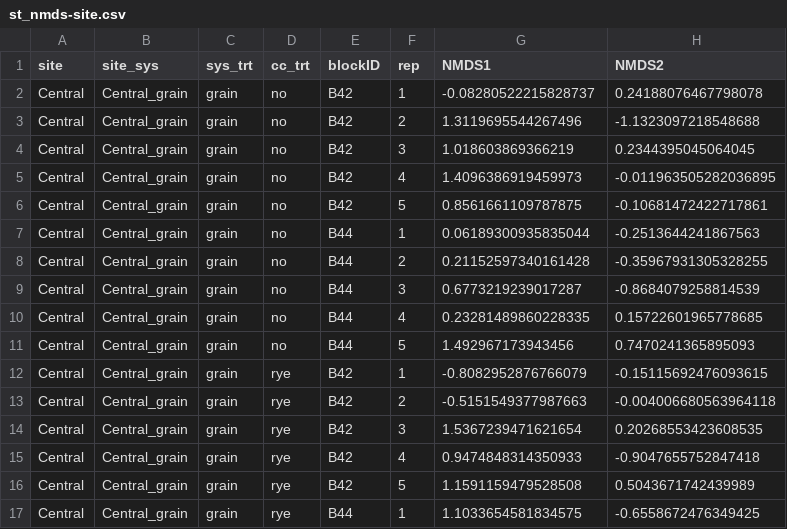
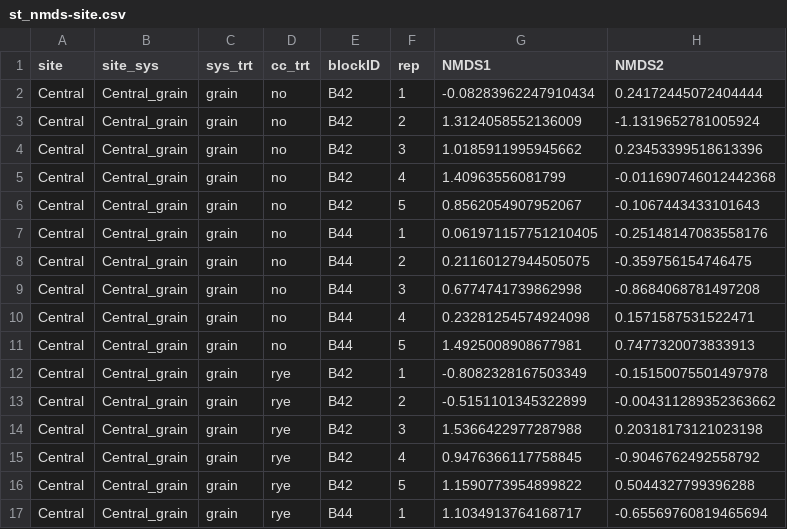
Before and after one commit to vanichols/ghproj_pfiweeds, a CSV file: 01_stats-nmds/st_nmds-site.csv, drawn as a sheet; only a part is shown; the diff covers the shown part only.

```diff
--- a/01_stats-nmds/st_nmds-site.csv
+++ b/01_stats-nmds/st_nmds-site.csv
@@ -1,17 +1,17 @@
 site,site_sys,sys_trt,cc_trt,blockID,rep,NMDS1,NMDS2
-Central,Central_grain,grain,no,B42,1,-0.08280522215828737,0.24188076467798078
-Central,Central_grain,grain,no,B42,2,1.3119695544267496,-1.1323097218548688
-Central,Central_grain,grain,no,B42,3,1.018603869366219,0.2344395045064045
-Central,Central_grain,grain,no,B42,4,1.4096386919459973,-0.011963505282036895
-Central,Central_grain,grain,no,B42,5,0.8561661109787875,-0.10681472422717861
-Central,Central_grain,grain,no,B44,1,0.06189300935835044,-0.2513644241867563
-Central,Central_grain,grain,no,B44,2,0.21152597340161428,-0.35967931305328255
-Central,Central_grain,grain,no,B44,3,0.6773219239017287,-0.8684079258814539
-Central,Central_grain,grain,no,B44,4,0.23281489860228335,0.15722601965778685
-Central,Central_grain,grain,no,B44,5,1.492967173943456,0.7470241365895093
-Central,Central_grain,grain,rye,B42,1,-0.8082952876766079,-0.15115692476093615
-Central,Central_grain,grain,rye,B42,2,-0.5151549377987663,-0.004006680563964118
-Central,Central_grain,grain,rye,B42,3,1.5367239471621654,0.20268553423608535
-Central,Central_grain,grain,rye,B42,4,0.9474848314350933,-0.9047655752847418
-Central,Central_grain,grain,rye,B42,5,1.1591159479528508,0.5043671742439989
-Central,Central_grain,grain,rye,B44,1,1.1033654581834575,-0.6558672476349425
+Central,Central_grain,grain,no,B42,1,-0.08283962247910434,0.24172445072404444
+Central,Central_grain,grain,no,B42,2,1.3124058552136009,-1.1319652781005924
+Central,Central_grain,grain,no,B42,3,1.0185911995945662,0.23453399518613396
+Central,Central_grain,grain,no,B42,4,1.40963556081799,-0.011690746012442368
+Central,Central_grain,grain,no,B42,5,0.8562054907952067,-0.1067443433101643
+Central,Central_grain,grain,no,B44,1,0.061971157751210405,-0.25148147083558176
+Central,Central_grain,grain,no,B44,2,0.21160127944505075,-0.359756154746475
+Central,Central_grain,grain,no,B44,3,0.6774741739862998,-0.8684068781497208
+Central,Central_grain,grain,no,B44,4,0.23281254574924098,0.1571587531522471
+Central,Central_grain,grain,no,B44,5,1.4925008908677981,0.7477320073833913
+Central,Central_grain,grain,rye,B42,1,-0.8082328167503349,-0.15150075501497978
+Central,Central_grain,grain,rye,B42,2,-0.5151101345322899,-0.004311289352363662
+Central,Central_grain,grain,rye,B42,3,1.5366422977287988,0.20318173121023198
+Central,Central_grain,grain,rye,B42,4,0.9476366117758845,-0.9046762492558792
+Central,Central_grain,grain,rye,B42,5,1.1590773954899822,0.5044327799396288
+Central,Central_grain,grain,rye,B44,1,1.1034913764168717,-0.65569760819465694
```
Also changed, not shown: 60 edited cells elsewhere in this file, 01_stats-nmds/st_nmds-site-hulls.csv, 01_stats-nmds/st_nmds-spp.csv, 4 other files.
